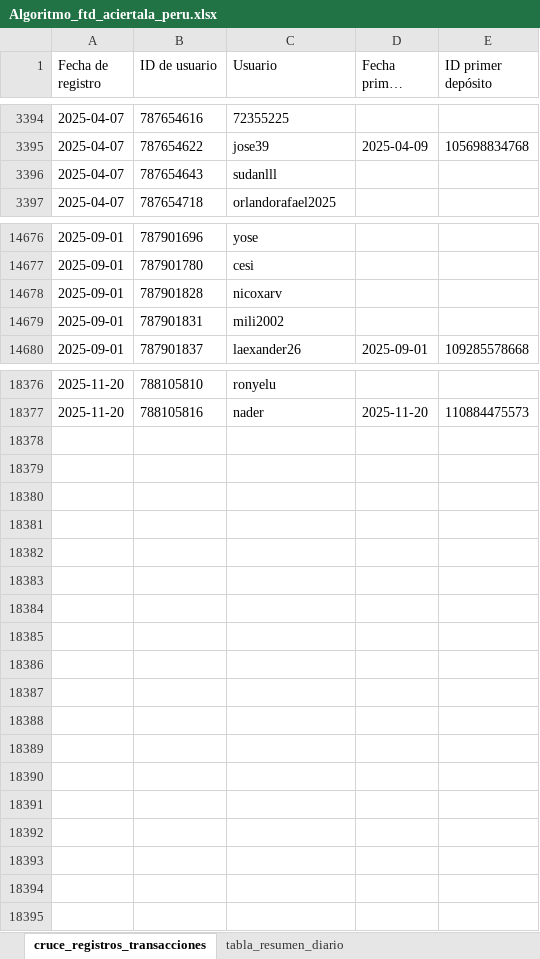
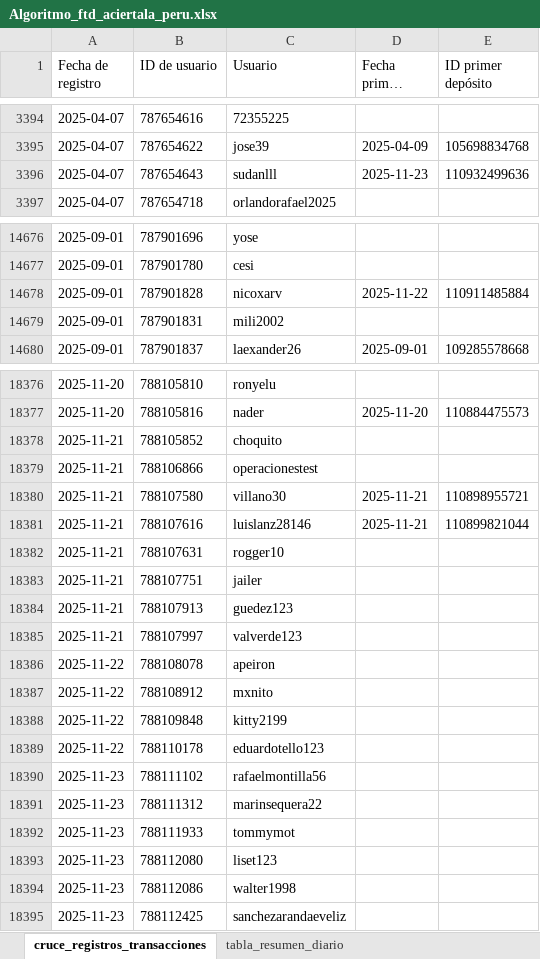
Before and after one commit to james5777/FTD-s-Aciertala, an Excel workbook: Algoritmo_ftd_aciertala_peru.xlsx, sheet cruce_registros_transacciones, drawn as a sheet; only a part is shown, gaps mark what is left out; long unchanged cells end in …; values as stored, in another font and other column widths than the file's, no borders; table styles not drawn; the diff names each change by its address in the sheet, - before the commit and + after, or states it on an @@ line.

```diff
--- a/Algoritmo_ftd_aciertala_peru.xlsx (sheet cruce_registros_transacciones)
+++ b/Algoritmo_ftd_aciertala_peru.xlsx (sheet cruce_registros_transacciones)
-D3396 (Fecha primer depósito): (empty)
+D3396 (Fecha primer depósito): 2025-11-23
-E3396 (ID primer depósito): (empty)
+E3396 (ID primer depósito): 110932499636
-D14678 (Fecha primer depósito): (empty)
+D14678 (Fecha primer depósito): 2025-11-22
-E14678 (ID primer depósito): (empty)
+E14678 (ID primer depósito): 110911485884
+row 18378: 2025-11-21 | 788105852 | choquito
+row 18379: 2025-11-21 | 788106866 | operacionestest
+row 18380: 2025-11-21 | 788107580 | villano30 | 2025-11-21 | 110898955721
+row 18381: 2025-11-21 | 788107616 | luislanz28146 | 2025-11-21 | 110899821044
+row 18382: 2025-11-21 | 788107631 | rogger10
+row 18383: 2025-11-21 | 788107751 | jailer
+row 18384: 2025-11-21 | 788107913 | guedez123
+row 18385: 2025-11-21 | 788107997 | valverde123
+row 18386: 2025-11-22 | 788108078 | apeiron
+row 18387: 2025-11-22 | 788108912 | mxnito
+row 18388: 2025-11-22 | 788109848 | kitty2199
+row 18389: 2025-11-22 | 788110178 | eduardotello123
+row 18390: 2025-11-23 | 788111102 | rafaelmontilla56
+row 18391: 2025-11-23 | 788111312 | marinsequera22
+row 18392: 2025-11-23 | 788111933 | tommymot
+row 18393: 2025-11-23 | 788112080 | liset123
+row 18394: 2025-11-23 | 788112086 | walter1998
+row 18395: 2025-11-23 | 788112425 | sanchezarandaeveliz
```
Also changed, not shown: sheet tabla_resumen_diario, Archivos/Diario-ACPE.xlsx, 4 other files.
